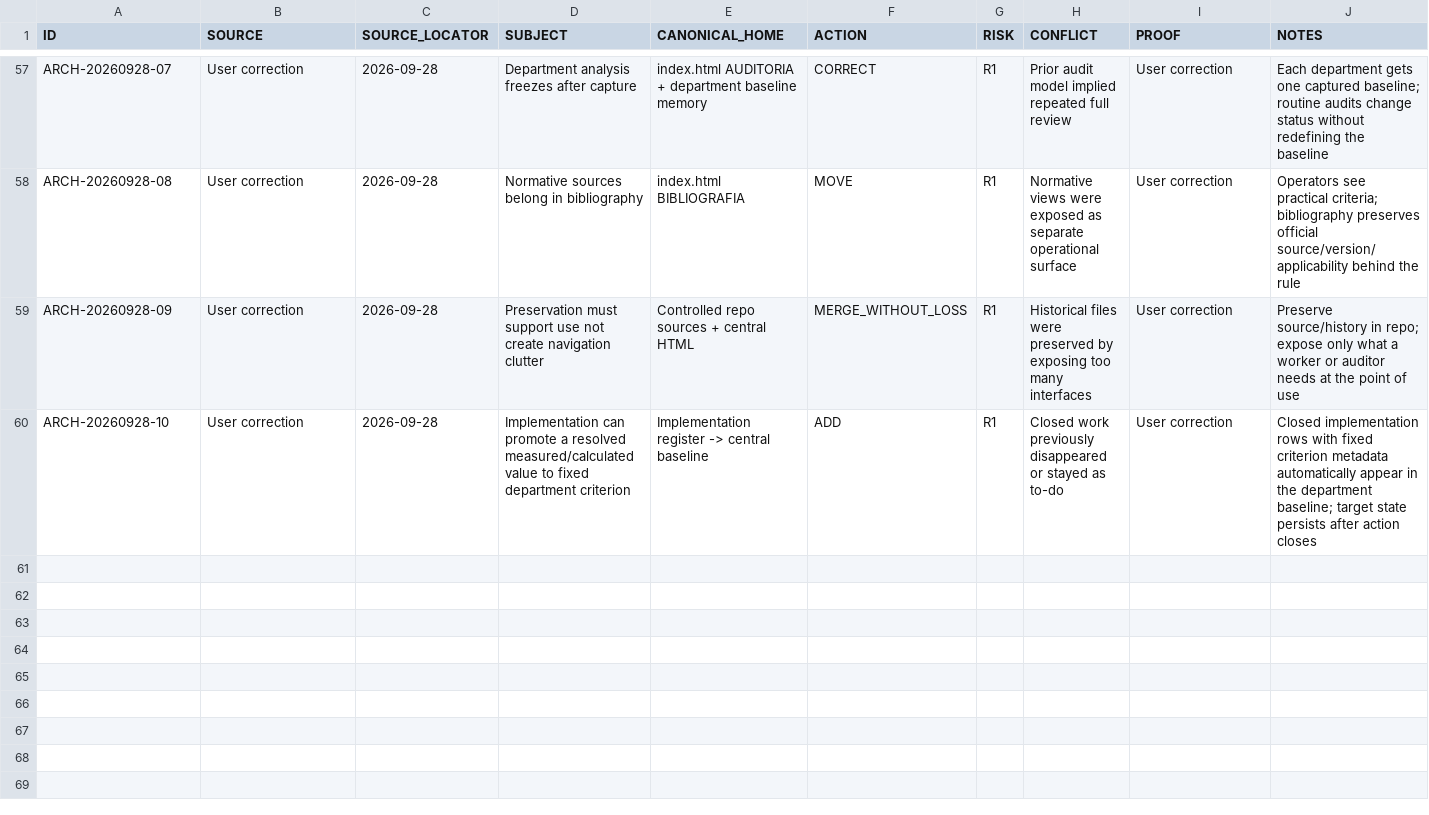
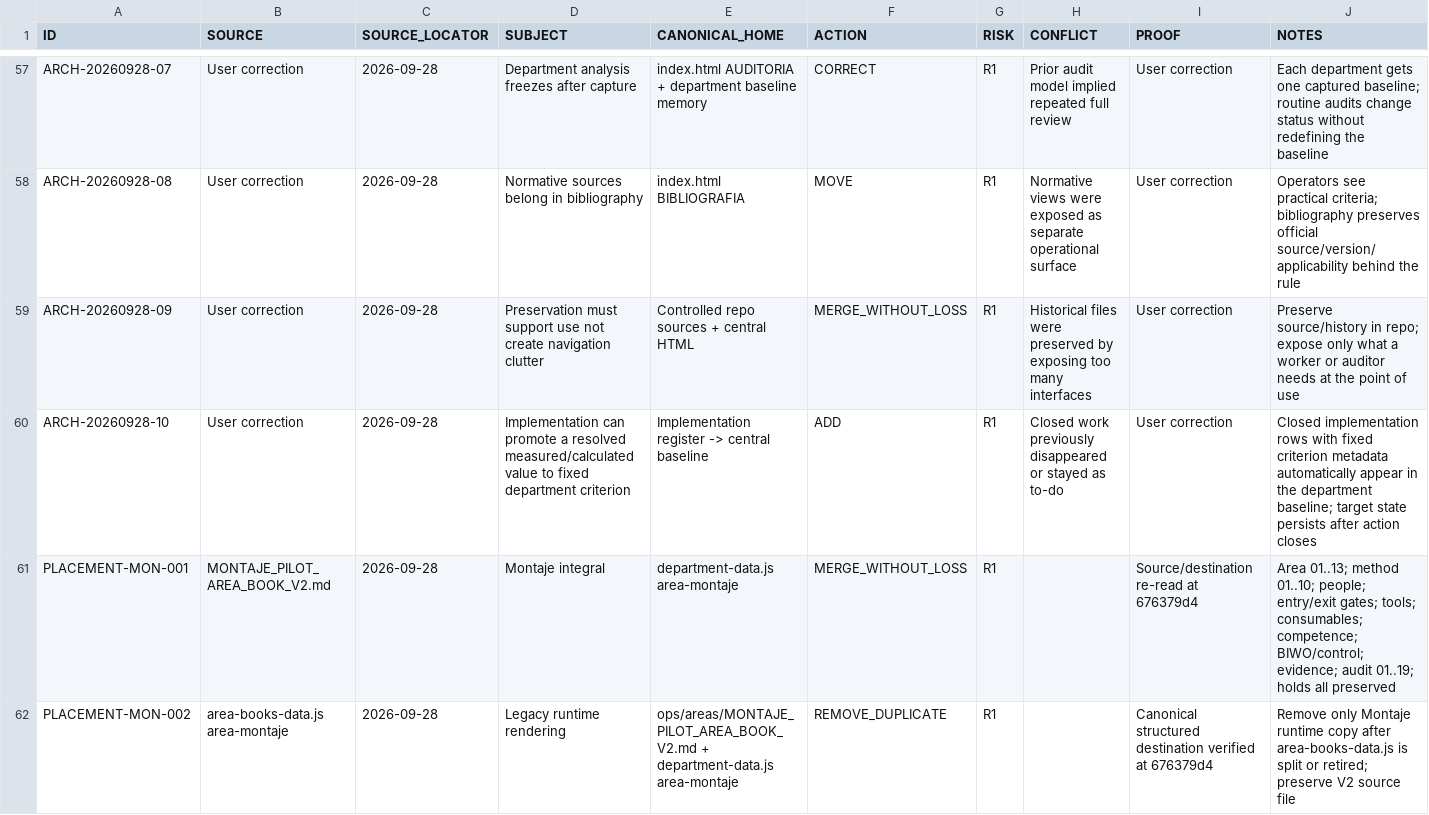
Before and after one commit to romerobarcenabraulio-hash/ROCA-TAX, a CSV file: ops/control/ROCA_INTEGRATION_LEDGER_V2.csv, drawn as a sheet; only a part is shown, gaps mark what is left out; the diff names each change by its address in the sheet, - before the commit and + after, or states it on an @@ line.

Commit message:
Record Montaje source-integrity placement pass

```diff
--- a/ops/control/ROCA_INTEGRATION_LEDGER_V2.csv
+++ b/ops/control/ROCA_INTEGRATION_LEDGER_V2.csv
+row 61: PLACEMENT-MON-001 | MONTAJE_PILOT_AREA_BOOK_V2.md | 2026-09-28 | Montaje integral | department-data.js area-montaje | MERGE_WITHOUT_LOSS | R1 |  | Source/destination re-read at 676379d4 | Area 01..13; method 01..10; people; entry/exit gates; tools; consumables; competence; BIWO/control; evidence; audit 01..19; holds all preserved
+row 62: PLACEMENT-MON-002 | area-books-data.js area-montaje | 2026-09-28 | Legacy runtime rendering | ops/areas/MONTAJE_PILOT_AREA_BOOK_V2.md + department-data.js area-montaje | REMOVE_DUPLICATE | R1 |  | Canonical structured destination verified at 676379d4 | Remove only Montaje runtime copy after area-books-data.js is split or retired; preserve V2 source file
```
